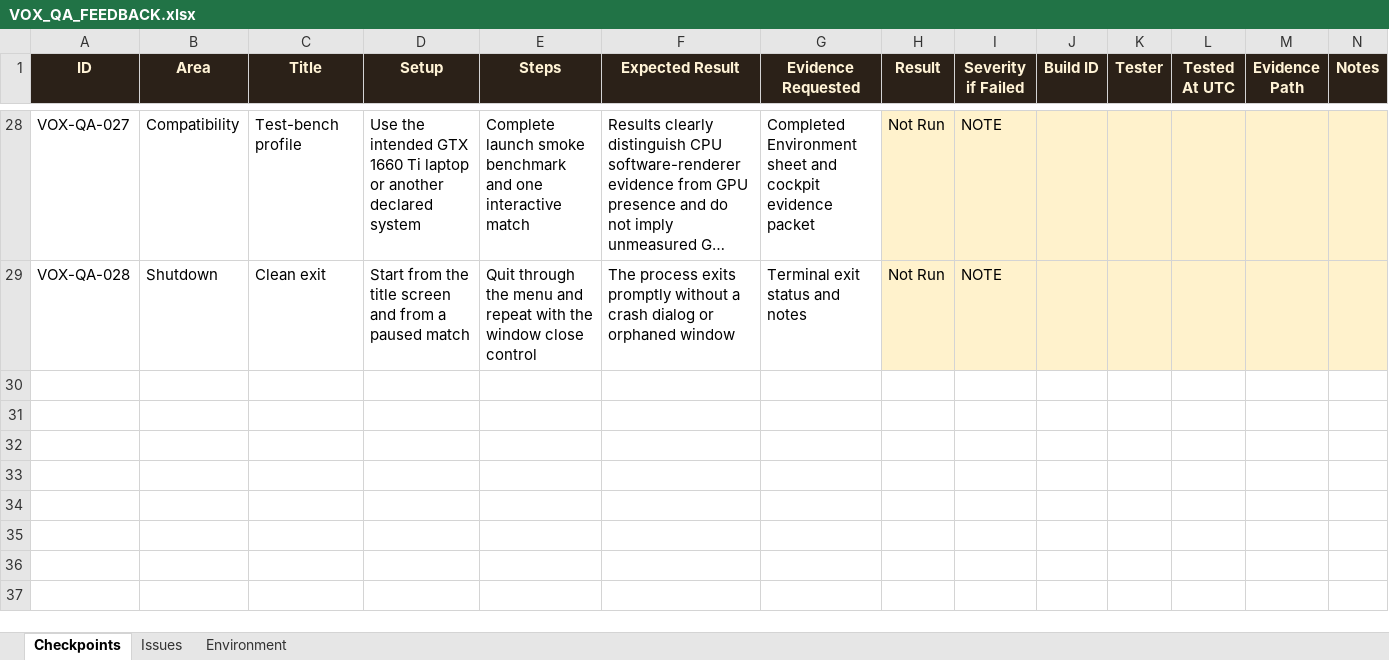
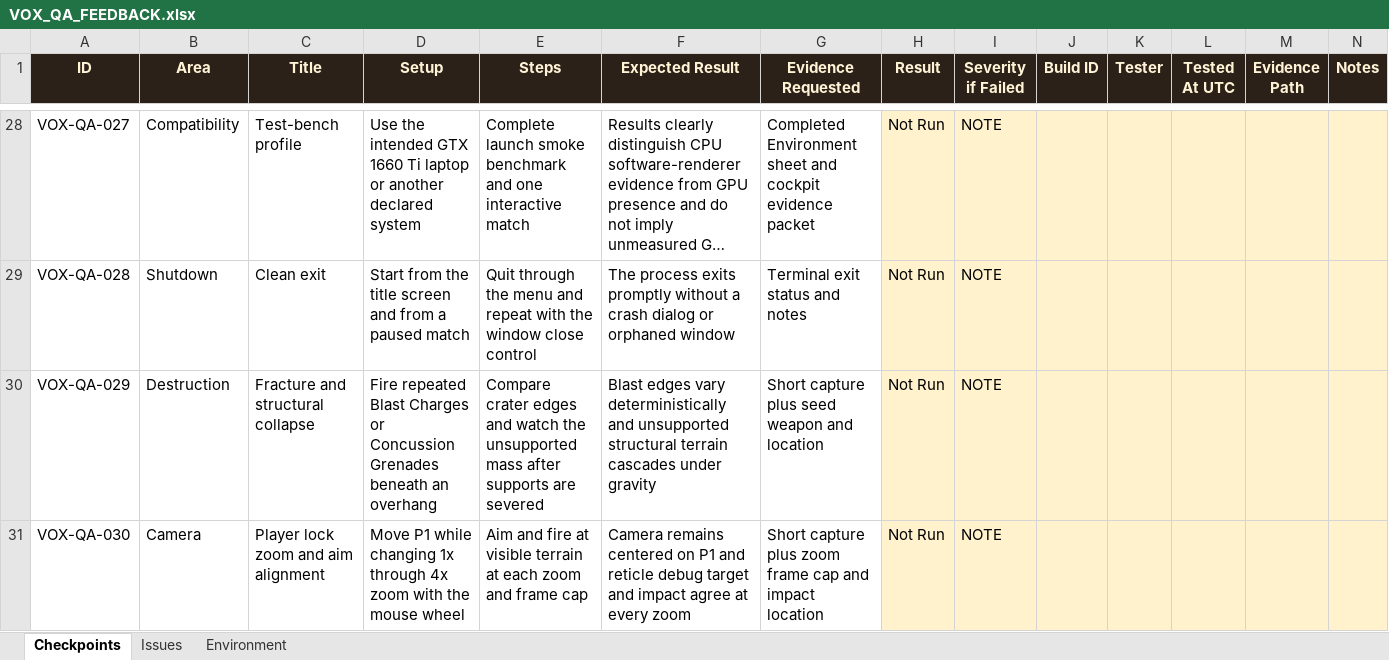
Before and after one commit to claire-moon/vox, an Excel workbook: qa/VOX_QA_FEEDBACK.xlsx, sheet Checkpoints, drawn as a sheet; only a part is shown, gaps mark what is left out; long unchanged cells end in …; values as stored, in another font and other column widths than the file's, no borders; conditional formats not drawn; the diff names each change by its address in the sheet, - before the commit and + after, or states it on an @@ line.

Commit message:
feat: add structural destruction and player camera

```diff
--- a/qa/VOX_QA_FEEDBACK.xlsx (sheet Checkpoints)
+++ b/qa/VOX_QA_FEEDBACK.xlsx (sheet Checkpoints)
+row 30: VOX-QA-029 | Destruction | Fracture and structural collapse | Fire repeated Blast Charges or Concussion Grenades beneath an overhang | Compare crater edges and watch the unsupported mass after supports are severed | Blast edges vary deterministically and unsupported structural terrain cascades under gravity | Short capture plus seed weapon and location | Not Run | NOTE
+row 31: VOX-QA-030 | Camera | Player lock zoom and aim alignment | Move P1 while changing 1x through 4x zoom with the mouse wheel | Aim and fire at visible terrain at each zoom and frame cap | Camera remains centered on P1 and reticle debug target and impact agree at every zoom | Short capture plus zoom frame cap and impact location | Not Run | NOTE
```
Also changed, not shown: 13 other files.
